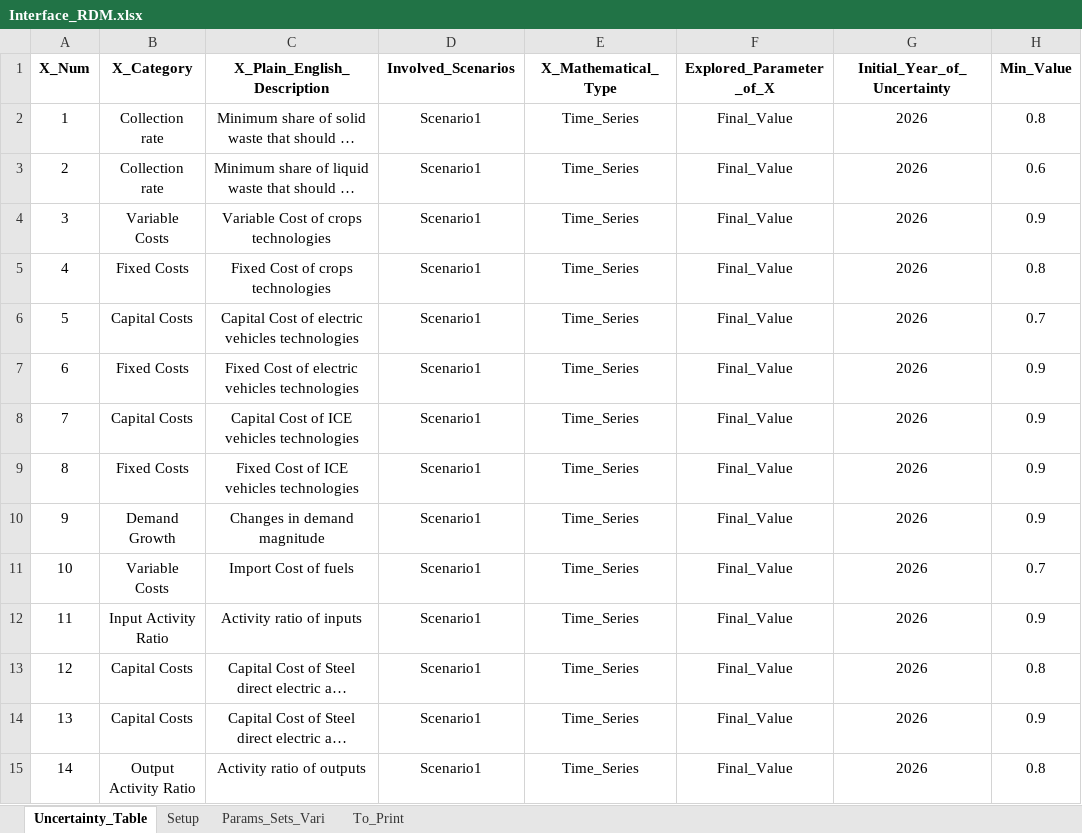
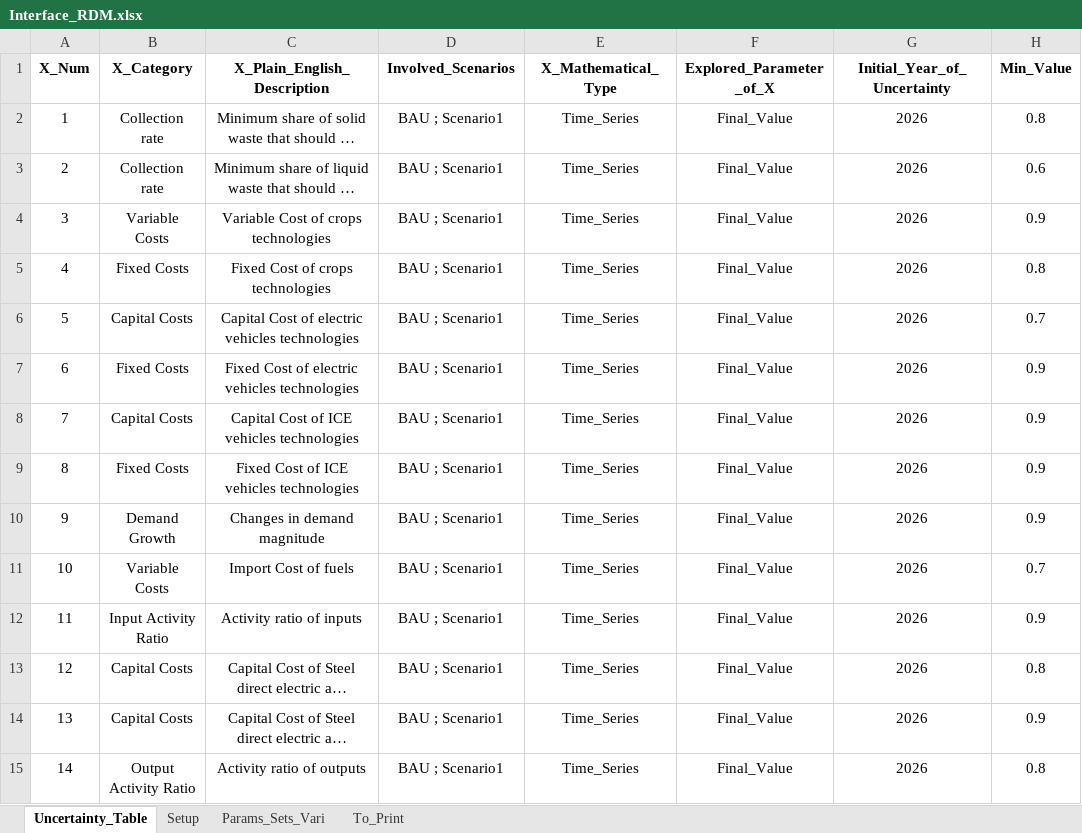
Before and after one commit to jeenogeorge/osemosys-rdm, an Excel workbook: src/Interface_RDM.xlsx, sheet Uncertainty_Table, drawn as a sheet; only a part is shown; long unchanged cells end in …; values as stored, in another font and other column widths than the file's, no borders; the diff names each change by its address in the sheet, - before the commit and + after, or states it on an @@ line.

```diff
--- a/src/Interface_RDM.xlsx (sheet Uncertainty_Table)
+++ b/src/Interface_RDM.xlsx (sheet Uncertainty_Table)
-D2:D15 (Involved_Scenarios): Scenario1
+D2:D15 (Involved_Scenarios): BAU ; Scenario1
```
Also changed, not shown: sheet Setup, 4 other files.
